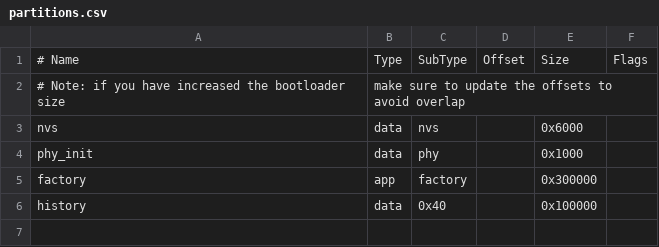
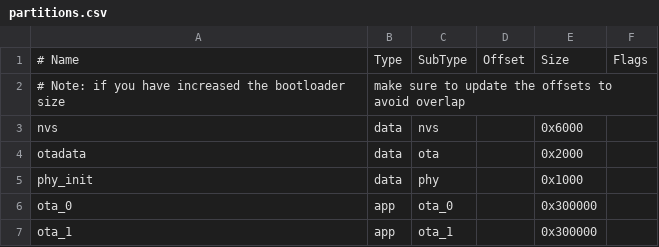
Before and after one commit to dizcza/jkbms-lilygo, a CSV file: partitions.csv, drawn as a sheet.

```diff
--- a/partitions.csv
+++ b/partitions.csv
@@ -3,4 +3,5 @@
 nvs,      data, nvs,     ,        0x6000,
+otadata,  data, ota,     ,        0x2000,
 phy_init, data, phy,     ,        0x1000,
-factory,  app,  factory, ,        0x300000,
-history,  data, 0x40,    ,        0x100000,
+ota_0,    app,  ota_0,   ,        0x300000,
+ota_1,    app,  ota_1,   ,        0x300000,
```
Also changed, not shown: 27 other files.
